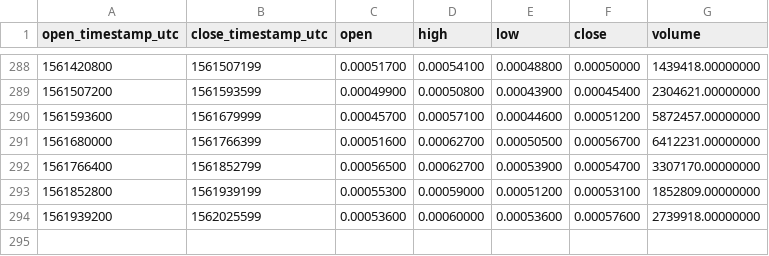
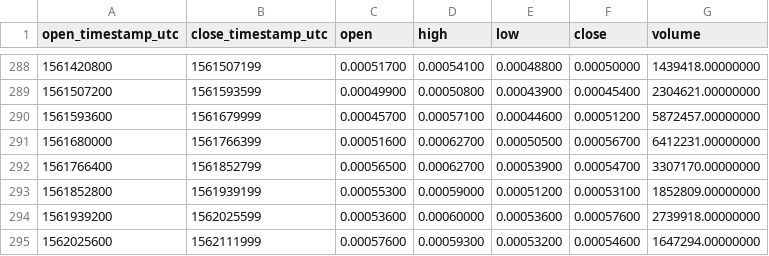
Before and after one commit to cryptobigbro/binance-GOBNB, a CSV file: binance-GOBNB-1d.csv, drawn as a sheet; only a part is shown, gaps mark what is left out.

```diff
--- a/binance-GOBNB-1d.csv
+++ b/binance-GOBNB-1d.csv
@@ -294 +294,2 @@ open_timestamp_utc,close_timestamp_utc,open,high,low,close,volume
 1561939200,1562025599,0.00053600,0.00060000,0.00053600,0.00057600,2739918.00000000
+1562025600,1562111999,0.00057600,0.00059300,0.00053200,0.00054600,1647294.00000000
```
Also changed, not shown: binance-GOBNB-1h.csv.
